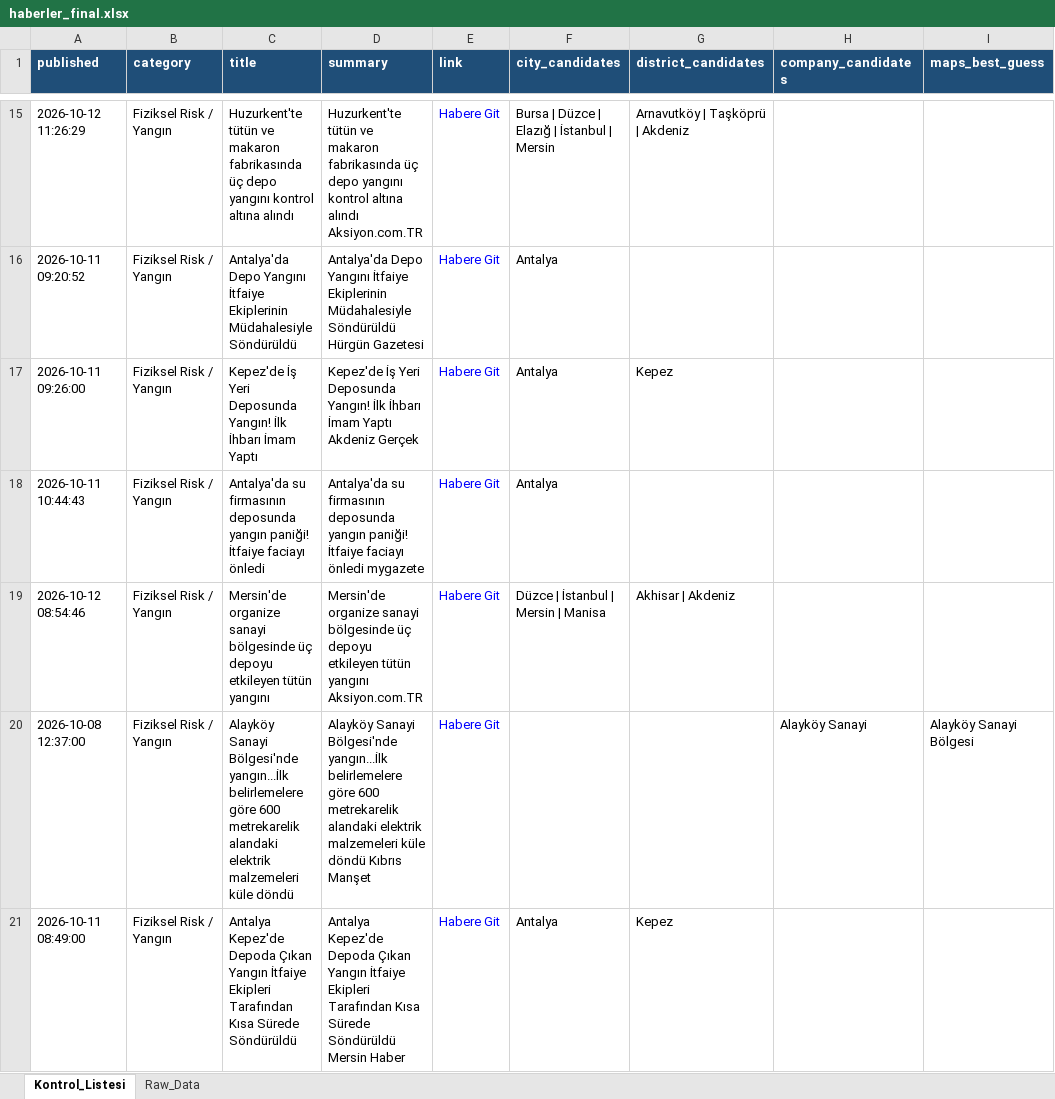
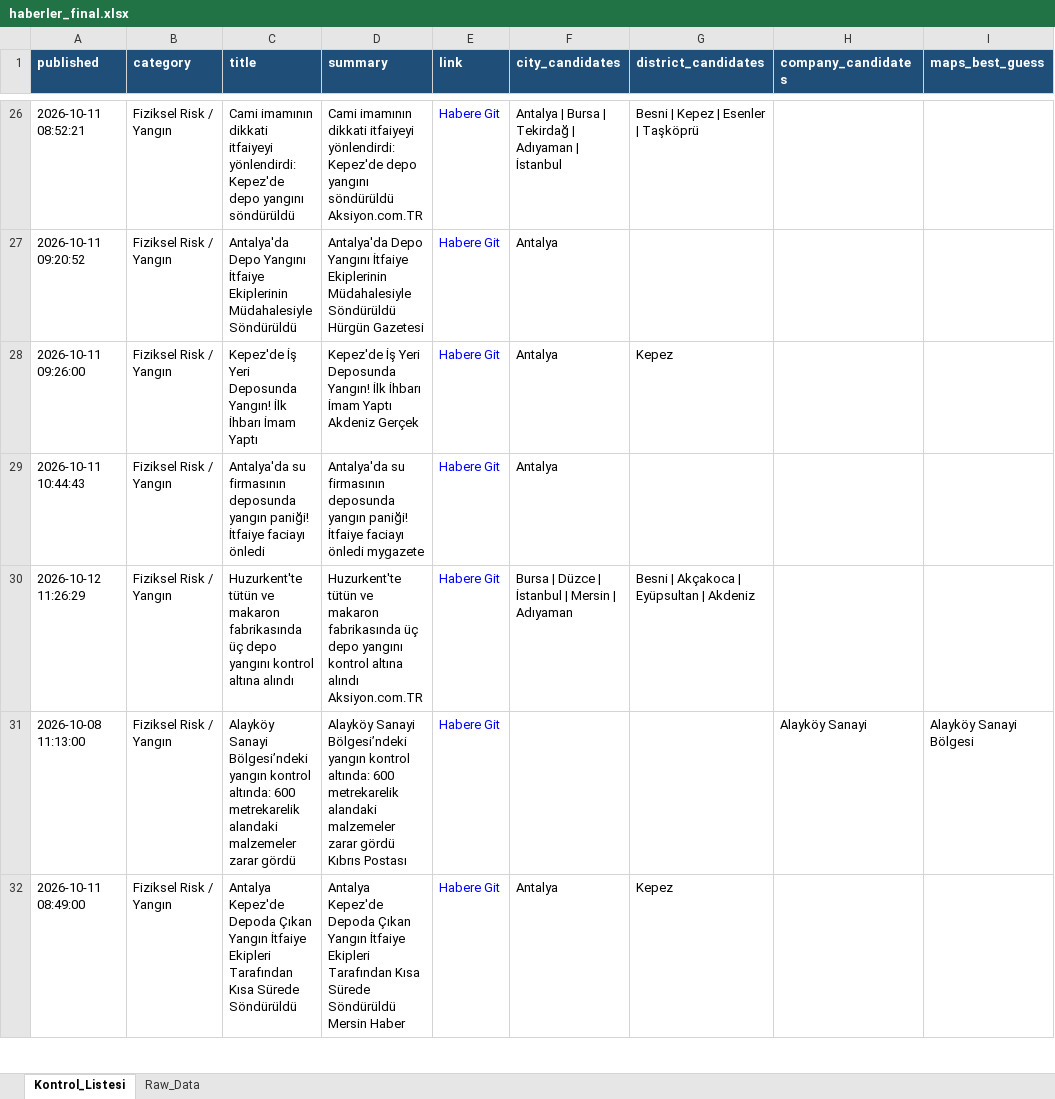
Before and after one commit to MuhammedMustafaSungur/haber-risk-monitor, an Excel workbook: data/haberler_final.xlsx, sheet Kontrol_Listesi, drawn as a sheet; only a part is shown, gaps mark what is left out; values as stored, in another font and other column widths than the file's, no borders; addresses are those after the commit; the diff covers the shown part only; the diff names each change by its address in the sheet, - before the commit and + after, or states it on an @@ line.

```diff
--- a/data/haberler_final.xlsx (sheet Kontrol_Listesi)
+++ b/data/haberler_final.xlsx (sheet Kontrol_Listesi)
-A26 (published): 2026-10-12 11:26:29
+A26 (published): 2026-10-11 08:52:21
-C26 (title): Huzurkent'te tütün ve makaron fabrikasında üç depo yangını kontrol altına alındı
+C26 (title): Cami imamının dikkati itfaiyeyi yönlendirdi: Kepez'de depo yangını söndürüldü
-D26 (summary): Huzurkent'te tütün ve makaron fabrikasında üç depo yangını kontrol altına alındı Aksiyon.com.TR
+D26 (summary): Cami imamının dikkati itfaiyeyi yönlendirdi: Kepez'de depo yangını söndürüldü Aksiyon.com.TR
-F26 (city_candidates): Bursa | Düzce | Elazığ | İstanbul | Mersin
+F26 (city_candidates): Antalya | Bursa | Tekirdağ | Adıyaman | İstanbul
-G26 (district_candidates): Arnavutköy | Taşköprü | Akdeniz
+G26 (district_candidates): Besni | Kepez | Esenler | Taşköprü
-A30 (published): 2026-10-12 08:54:46
+A30 (published): 2026-10-12 11:26:29
-C30 (title): Mersin'de organize sanayi bölgesinde üç depoyu etkileyen tütün yangını
+C30 (title): Huzurkent'te tütün ve makaron fabrikasında üç depo yangını kontrol altına alındı
-D30 (summary): Mersin'de organize sanayi bölgesinde üç depoyu etkileyen tütün yangını Aksiyon.com.TR
+D30 (summary): Huzurkent'te tütün ve makaron fabrikasında üç depo yangını kontrol altına alındı Aksiyon.com.TR
-F30 (city_candidates): Düzce | İstanbul | Mersin | Manisa
+F30 (city_candidates): Bursa | Düzce | İstanbul | Mersin | Adıyaman
-G30 (district_candidates): Akhisar | Akdeniz
+G30 (district_candidates): Besni | Akçakoca | Eyüpsultan | Akdeniz
-A31 (published): 2026-10-08 12:37:00
+A31 (published): 2026-10-08 11:13:00
-C31 (title): Alayköy Sanayi Bölgesi'nde yangın...İlk belirlemelere göre 600 metrekarelik alandaki elektrik malzemeleri küle döndü
+C31 (title): Alayköy Sanayi Bölgesi’ndeki yangın kontrol altında: 600 metrekarelik alandaki malzemeler zarar gördü
-D31 (summary): Alayköy Sanayi Bölgesi'nde yangın...İlk belirlemelere göre 600 metrekarelik alandaki elektrik malzemeleri küle döndü Kıbrıs Manşet
+D31 (summary): Alayköy Sanayi Bölgesi’ndeki yangın kontrol altında: 600 metrekarelik alandaki malzemeler zarar gördü Kıbrıs Postası
```
Also changed, not shown: 54 added rows, 64 removed rows, 35 moved rows and 125 edited cells elsewhere in this sheet, sheet Raw_Data, 1 other file.
